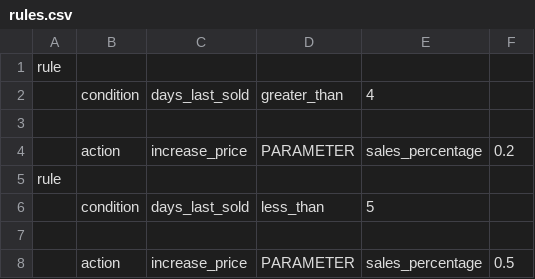
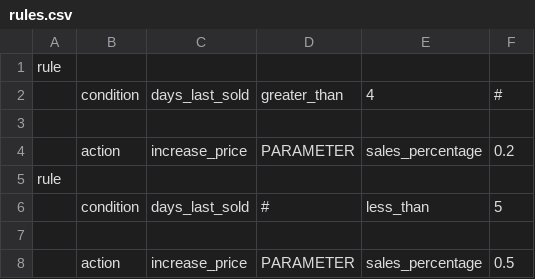
Before and after one commit to djordjije/LWRuleEngine, a CSV file: rules.csv, drawn as a sheet.

```diff
--- a/rules.csv
+++ b/rules.csv
@@ -1,3 +1,3 @@
 rule,,,,,
-,condition,days_last_sold,greater_than,4,
+,condition,days_last_sold,greater_than,4,#
 ,,,,,
@@ -5,3 +5,3 @@ rule,,,,,
 rule,,,,,
-,condition,days_last_sold,less_than,5,
+,condition,days_last_sold,#,less_than,5,
 ,,,,,
```
Also changed, not shown: 1 other file.
